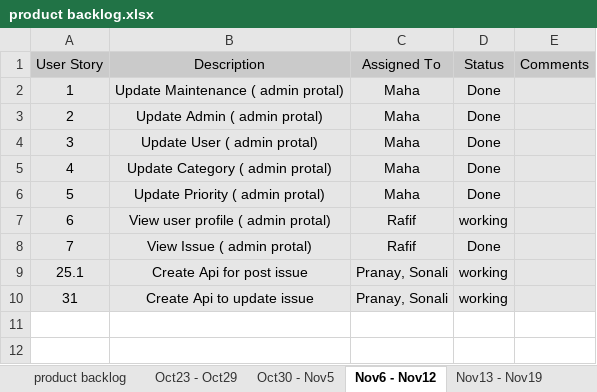
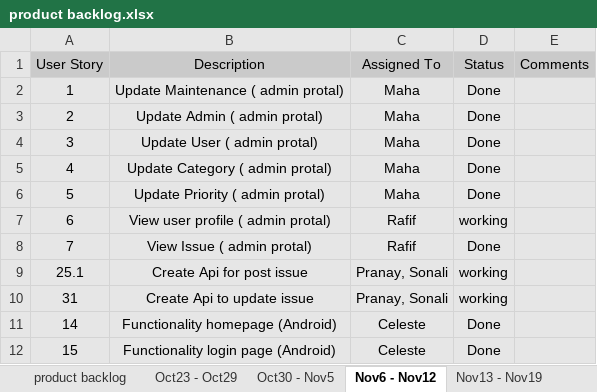
Before and after one commit to akshya672222/SSW695_Team7, an Excel workbook: SSW695/product backlog.xlsx, sheet Nov6 - Nov12, drawn as a sheet; values as stored, in another font and other column widths than the file's, no borders; the diff names each change by its address in the sheet, - before the commit and + after, or states it on an @@ line.

```diff
--- a/SSW695/product backlog.xlsx (sheet Nov6 - Nov12)
+++ b/SSW695/product backlog.xlsx (sheet Nov6 - Nov12)
+row 11: 14 | Functionality homepage (Android) | Celeste | Done
+row 12: 15 | Functionality login page (Android) | Celeste | Done
```
Also changed, not shown: sheet Nov13 - Nov19, sheet product backlog, 2 other files.
